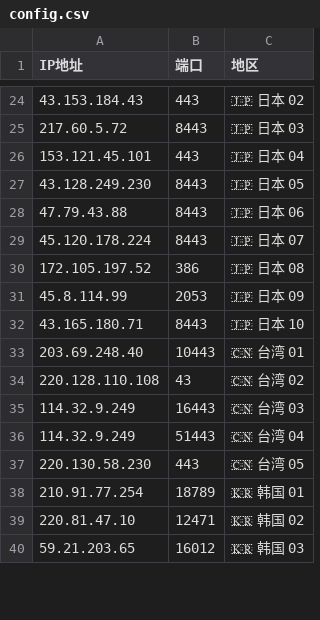
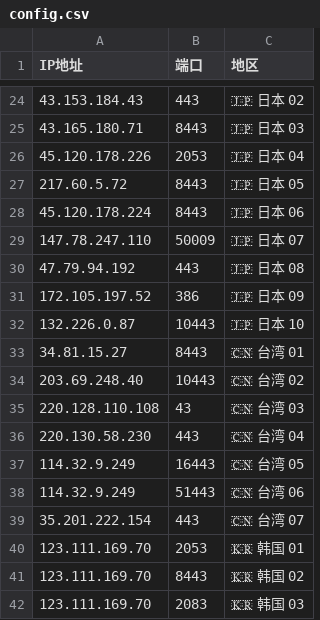
Before and after one commit to timezone0/Sub, a CSV file: generate-preferred-nodes/config/config.csv, drawn as a sheet; only a part is shown, gaps mark what is left out; addresses are those after the commit; the diff covers the shown part only; the diff names each change by its address in the sheet, - before the commit and + after, or states it on an @@ line.

```diff
--- a/generate-preferred-nodes/config/config.csv
+++ b/generate-preferred-nodes/config/config.csv
-A25 (IP地址): 217.60.5.72
+A25 (IP地址): 43.165.180.71
-A26 (IP地址): 153.121.45.101
+A26 (IP地址): 45.120.178.226
-B26 (端口): 443
+B26 (端口): 2053
-A27 (IP地址): 43.128.249.230
+A27 (IP地址): 217.60.5.72
-A28 (IP地址): 47.79.43.88
+A28 (IP地址): 45.120.178.224
-A29 (IP地址): 45.120.178.224
+A29 (IP地址): 147.78.247.110
-B29 (端口): 8443
+B29 (端口): 50009
-A30 (IP地址): 172.105.197.52
+A30 (IP地址): 47.79.94.192
-B30 (端口): 386
+B30 (端口): 443
-A31 (IP地址): 45.8.114.99
+A31 (IP地址): 172.105.197.52
-B31 (端口): 2053
+B31 (端口): 386
-A32 (IP地址): 43.165.180.71
+A32 (IP地址): 132.226.0.87
-B32 (端口): 8443
+B32 (端口): 10443
-A33 (IP地址): 203.69.248.40
+A33 (IP地址): 34.81.15.27
-B33 (端口): 10443
+B33 (端口): 8443
-A34 (IP地址): 220.128.110.108
+A34 (IP地址): 203.69.248.40
-B34 (端口): 43
+B34 (端口): 10443
-A35 (IP地址): 114.32.9.249
+A35 (IP地址): 220.128.110.108
-B35 (端口): 16443
+B35 (端口): 43
-A36 (IP地址): 114.32.9.249
+A36 (IP地址): 220.130.58.230
-B36 (端口): 51443
+B36 (端口): 443
-A37 (IP地址): 220.130.58.230
+A37 (IP地址): 114.32.9.249
-B37 (端口): 443
+B37 (端口): 16443
+row 38: 114.32.9.249 | 51443 | 🇨🇳 台湾 06
+row 39: 35.201.222.154 | 443 | 🇨🇳 台湾 07
-A40 (IP地址): 210.91.77.254
+A40 (IP地址): 123.111.169.70
-B40 (端口): 18789
+B40 (端口): 2053
-A41 (IP地址): 220.81.47.10
+A41 (IP地址): 123.111.169.70
-B41 (端口): 12471
+B41 (端口): 8443
-A42 (IP地址): 59.21.203.65
+A42 (IP地址): 123.111.169.70
-B42 (端口): 16012
+B42 (端口): 2083
```
Also changed, not shown: 63 edited cells elsewhere in this file, 44 other files.
